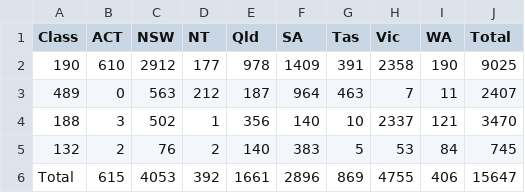
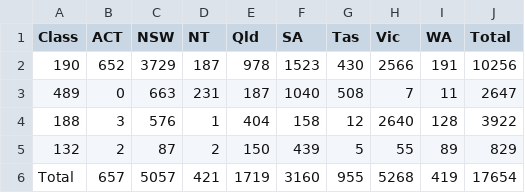
Before and after one commit to fcg/vac, a CSV file: _data/zdb/zdb-total-1617.csv, drawn as a sheet.

```diff
--- a/_data/zdb/zdb-total-1617.csv
+++ b/_data/zdb/zdb-total-1617.csv
@@ -1,6 +1,6 @@
 Class,ACT,NSW,NT,Qld,SA,Tas,Vic,WA,Total
-190,610,2912,177,978,1409,391,2358,190,9025
-489,0,563,212,187,964,463,7,11,2407
-188,3,502,1,356,140,10,2337,121,3470
-132,2,76,2,140,383,5,53,84,745
-Total,615,4053,392,1661,2896,869,4755,406,15647
+190,652,3729,187,978,1523,430,2566,191,10256
+489,0,663,231,187,1040,508,7,11,2647
+188,3,576,1,404,158,12,2640,128,3922
+132,2,87,2,150,439,5,55,89,829
+Total,657,5057,421,1719,3160,955,5268,419,17654
```
Also changed, not shown: _data/zdb/190-1617.csv, 5 other files.
